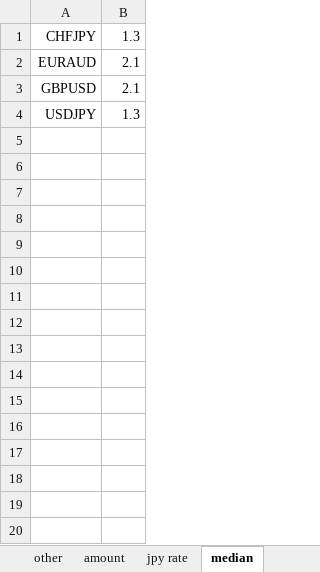
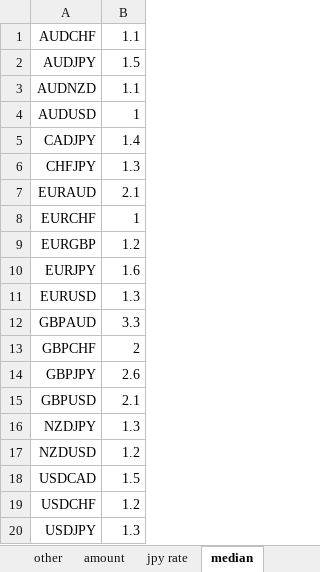
Before and after one commit to atsushi20150730/volatility, an Excel workbook: volatility/src/2nd.xlsx, sheet median, drawn as a sheet; values as stored, in another font and other column widths than the file's, no borders; the diff names each change by its address in the sheet, - before the commit and + after, or states it on an @@ line.

Commit message:
median

```diff
--- a/volatility/src/2nd.xlsx (sheet median)
+++ b/volatility/src/2nd.xlsx (sheet median)
+row 1: AUDCHF | 1.1
+row 2: AUDJPY | 1.5
+row 3: AUDNZD | 1.1
+row 4: AUDUSD | 1
+row 5: CADJPY | 1.4
+row 8: EURCHF | 1
+row 9: EURGBP | 1.2
+row 10: EURJPY | 1.6
+row 11: EURUSD | 1.3
+row 12: GBPAUD | 3.3
+row 13: GBPCHF | 2
+row 14: GBPJPY | 2.6
+row 16: NZDJPY | 1.3
+row 17: NZDUSD | 1.2
+row 18: USDCAD | 1.5
+row 19: USDCHF | 1.2
```
Also changed, not shown: sheet other, formulas that keep their value, volatility/src/1st.xlsx, volatility/src/3rd.xlsx, 3 other files.
